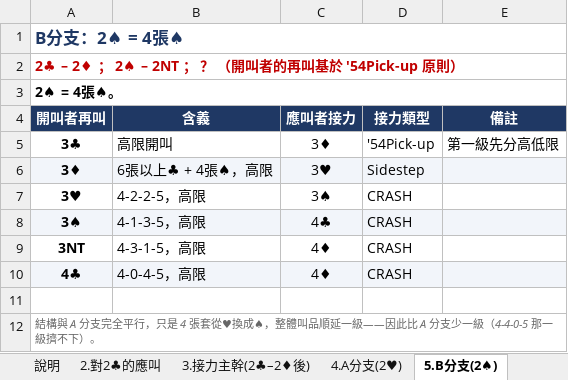
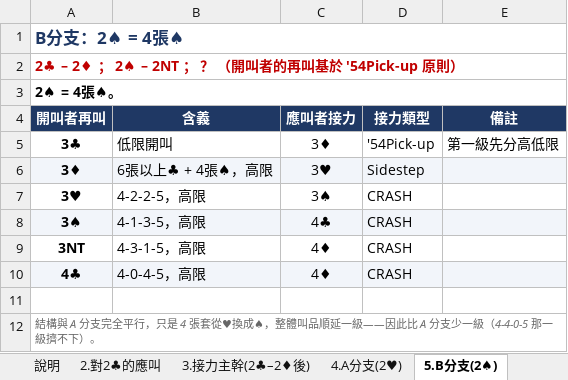
Before and after one commit to Bonki1268/bridge-relay-bidding, an Excel workbook: 原始資料/二梅花開叫.xlsx, sheet 5.B分支(2♠), drawn as a sheet; values as stored, in another font and other column widths than the file's, no borders; the diff names each change by its address in the sheet, - before the commit and + after, or states it on an @@ line.

```diff
--- a/原始資料/二梅花開叫.xlsx (sheet 5.B分支(2♠))
+++ b/原始資料/二梅花開叫.xlsx (sheet 5.B分支(2♠))
-B5 (含義): 高限開叫
+B5 (含義): 低限開叫
```
Also changed, not shown: sheet 4.A分支(2♥), 1 other file.
